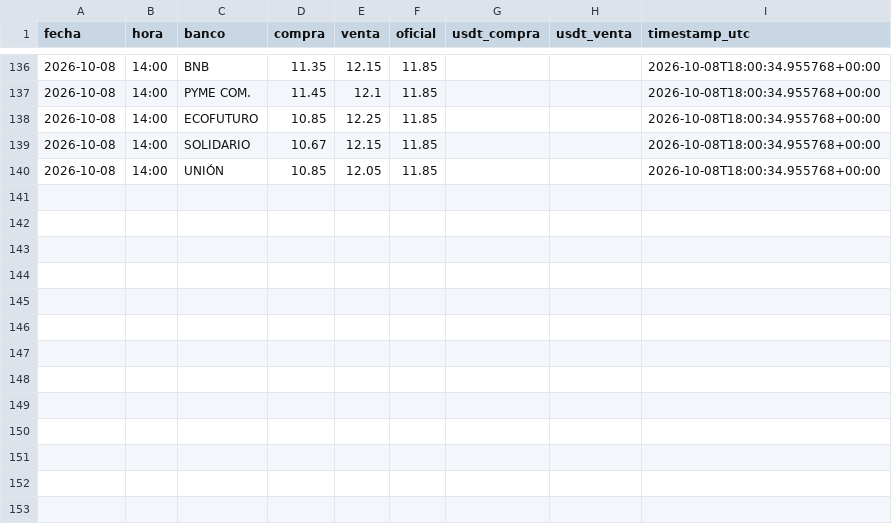
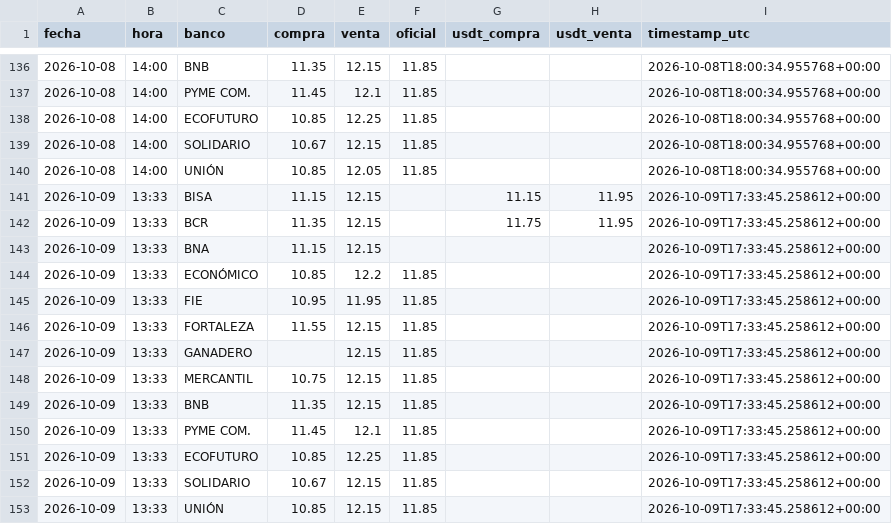
Before and after one commit to Centro-de-Estudios-POPULI/Dolar_Bolivia, a CSV file: data/bancos_tc.csv, drawn as a sheet; only a part is shown, gaps mark what is left out; the diff names each change by its address in the sheet, - before the commit and + after, or states it on an @@ line.

```diff
--- a/data/bancos_tc.csv
+++ b/data/bancos_tc.csv
+row 141: 2026-10-09 | 13:33 | BISA | 11.15 | 12.15 |  | 11.15 | 11.95 | 2026-10-09T17:33:45.258612+00:00
+row 142: 2026-10-09 | 13:33 | BCR | 11.35 | 12.15 |  | 11.75 | 11.95 | 2026-10-09T17:33:45.258612+00:00
+row 143: 2026-10-09 | 13:33 | BNA | 11.15 | 12.15 |  |  |  | 2026-10-09T17:33:45.258612+00:00
+row 144: 2026-10-09 | 13:33 | ECONÓMICO | 10.85 | 12.2 | 11.85 |  |  | 2026-10-09T17:33:45.258612+00:00
+row 145: 2026-10-09 | 13:33 | FIE | 10.95 | 11.95 | 11.85 |  |  | 2026-10-09T17:33:45.258612+00:00
+row 146: 2026-10-09 | 13:33 | FORTALEZA | 11.55 | 12.15 | 11.85 |  |  | 2026-10-09T17:33:45.258612+00:00
+row 147: 2026-10-09 | 13:33 | GANADERO |  | 12.15 | 11.85 |  |  | 2026-10-09T17:33:45.258612+00:00
+row 148: 2026-10-09 | 13:33 | MERCANTIL | 10.75 | 12.15 | 11.85 |  |  | 2026-10-09T17:33:45.258612+00:00
+row 149: 2026-10-09 | 13:33 | BNB | 11.35 | 12.15 | 11.85 |  |  | 2026-10-09T17:33:45.258612+00:00
+row 150: 2026-10-09 | 13:33 | PYME COM. | 11.45 | 12.1 | 11.85 |  |  | 2026-10-09T17:33:45.258612+00:00
+row 151: 2026-10-09 | 13:33 | ECOFUTURO | 10.85 | 12.25 | 11.85 |  |  | 2026-10-09T17:33:45.258612+00:00
+row 152: 2026-10-09 | 13:33 | SOLIDARIO | 10.67 | 12.15 | 11.85 |  |  | 2026-10-09T17:33:45.258612+00:00
+row 153: 2026-10-09 | 13:33 | UNIÓN | 10.85 | 12.15 | 11.85 |  |  | 2026-10-09T17:33:45.258612+00:00
```
Also changed, not shown: 1 other file.
